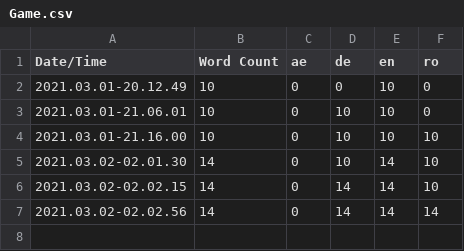
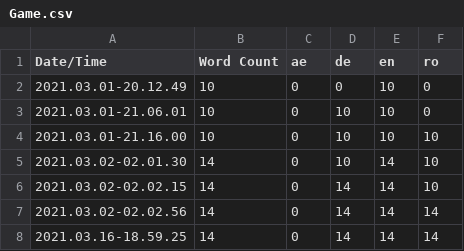
Before and after one commit to GameDevAcademy/Raw-Fury-Training, a CSV file: Content/Localization/Game/Game.csv, drawn as a sheet; the diff names each change by its address in the sheet, - before the commit and + after, or states it on an @@ line.

```diff
--- a/Content/Localization/Game/Game.csv
+++ b/Content/Localization/Game/Game.csv
+row 8: 2021.03.16-18.59.25 | 14 | 0 | 14 | 14 | 14
```
Also changed, not shown: 4 other files.
